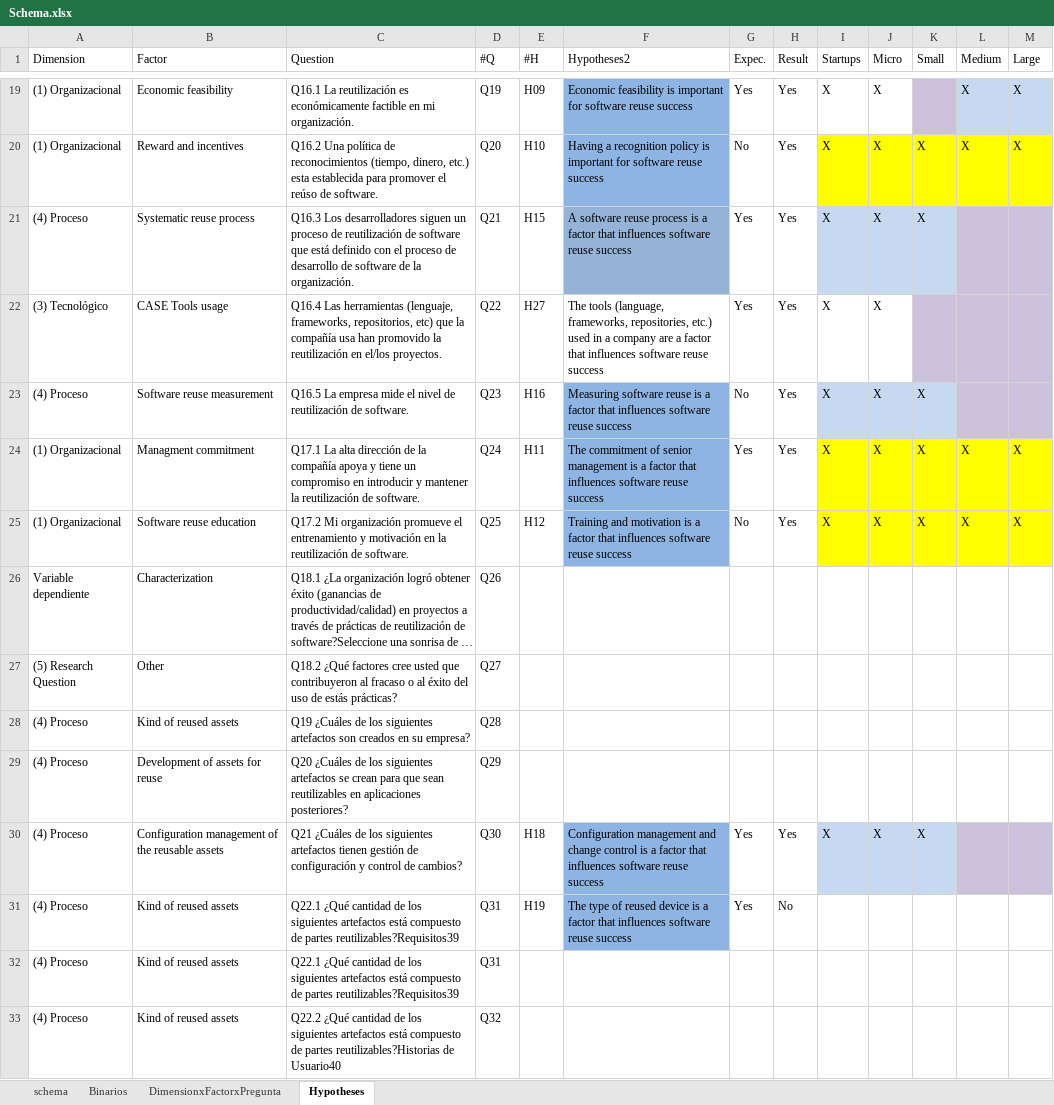
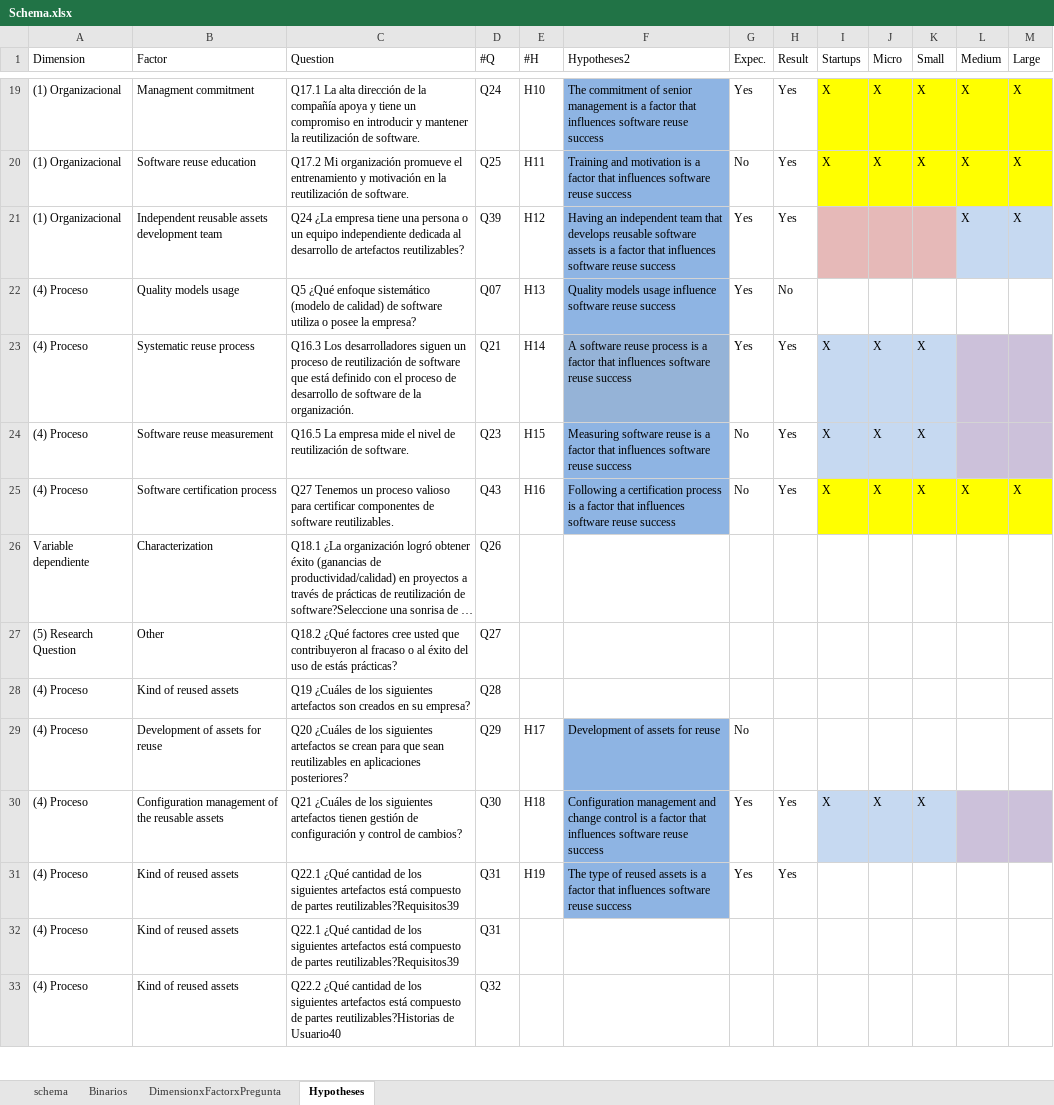
Before and after one commit to LuisaRestrepo/Proyecto_Investigacion, an Excel workbook: Schema.xlsx, sheet Hypotheses, drawn as a sheet; only a part is shown, gaps mark what is left out; long unchanged cells end in …; values as stored, in another font and other column widths than the file's, no borders; table styles not drawn; removed rows and columns are numbered as before the commit, all else as after; the diff covers the shown part only; the diff names each change by its address in the sheet, - before the commit and + after, or states it on an @@ line.

```diff
--- a/Schema.xlsx (sheet Hypotheses)
+++ b/Schema.xlsx (sheet Hypotheses)
-B19 (Factor): Economic feasibility
+B19 (Factor): Managment commitment
-C19 (Question): Q16.1 La reutilización es económicamente factible en mi organización.
+C19 (Question): Q17.1 La alta dirección de la compañía apoya y tiene un compromiso en introducir y mantener la reutilización de software.
-D19 (#Q): Q19
+D19 (#Q): Q24
-E19 (#H): H09
+E19 (#H): H10
-F19 (Hypotheses2): Economic feasibility is important for software reuse…
+F19 (Hypotheses2): The commitment of senior management is a factor that influences software reuse…
-I19:J19 fill: none
+I19:J19 fill: #FFFF00
-K19 (Small): (empty)
+K19 (Small): X
-K19 fill: #CCC1DA
+K19 fill: #FFFF00
-L19:M19 fill: #C6D9F1
+L19:M19 fill: #FFFF00
-B20 (Factor): Reward and incentives
+B20 (Factor): Software reuse education
-C20 (Question): Q16.2 Una política de reconocimientos (tiempo, dinero, etc.) esta establecida para promover el reúso de software.
+C20 (Question): Q17.2 Mi organización promueve el entrenamiento y motivación en la reutilización de software.
-D20 (#Q): Q20
+D20 (#Q): Q25
-E20 (#H): H10
+E20 (#H): H11
-F20 (Hypotheses2): Having a recognition policy is important for software reuse…
+F20 (Hypotheses2): Training and motivation is a factor that influences software reuse…
+row 21: (1) Organizacional | Independent reusable assets development team | Q24 ¿La empresa tiene una persona o un equipo independiente dedicada al desarrollo de artefactos reutilizables? | Q39 | H12 | Having an independent team that develops reusable software assets is a factor that influences software reuse success | Yes | Yes |  |  |  | X | X
+row 22: (4) Proceso | Quality models usage | Q5 ¿Qué enfoque sistemático (modelo de calidad) de software utiliza o posee la empresa? | Q07 | H13 | Quality models usage influence software reuse success | Yes | No
-E23 (#H): H15
+E23 (#H): H14
-row 22: (3) Tecnológico | CASE Tools usage | Q16.4 Las herramientas (lenguaje, frameworks, repositorios, etc) que la compañía usa han promovido la reutilización en el/los proyectos. | Q22 | H27 | The tools (language, frameworks, repositories, etc.) used in a company are a factor that influences software reuse success | Yes | Yes | X | X
-E24 (#H): H16
+E24 (#H): H15
-row 24: (1) Organizacional | Managment commitment | Q17.1 La alta dirección de la compañía apoya y tiene un compromiso en introducir y mantener la reutilización de software. | Q24 | H11 | The commitment of senior management is a factor that influences software reuse success | Yes | Yes | X | X | X | X | X
-A25 (Dimension): (1) Organizacional
+A25 (Dimension): (4) Proceso
-B25 (Factor): Software reuse education
+B25 (Factor): Software certification process
-C25 (Question): Q17.2 Mi organización promueve el entrenamiento y motivación en la reutilización de software.
+C25 (Question): Q27 Tenemos un proceso valioso para certificar componentes de software reutilizables.
-D25 (#Q): Q25
+D25 (#Q): Q43
-E25 (#H): H12
+E25 (#H): H16
-F25 (Hypotheses2): Training and motivation is a…
+F25 (Hypotheses2): Following a certification process is a…
-E29 (#H): (empty)
+E29 (#H): H17
-F29 (Hypotheses2): (empty)
+F29 (Hypotheses2): Development of assets for reuse
-F29 fill: none
+F29 fill: #8EB4E3
-G29 (Expec.): (empty)
+G29 (Expec.): No
-F31 (Hypotheses2): …of reused device is a…
+F31 (Hypotheses2): …of reused assets is a…
-H31 (Result): No
+H31 (Result): Yes
```
Also changed, not shown: 6 added rows, 6 removed rows, 4 moved rows, 25 edited cells and cell formats elsewhere in this sheet, sheet DimensionxFactorxPregunta.
